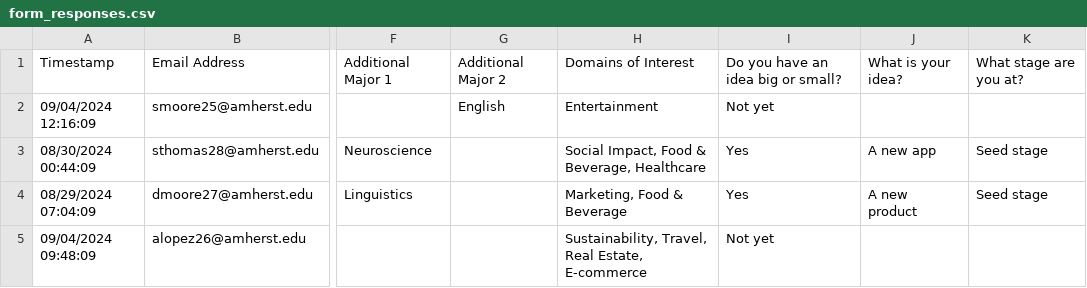
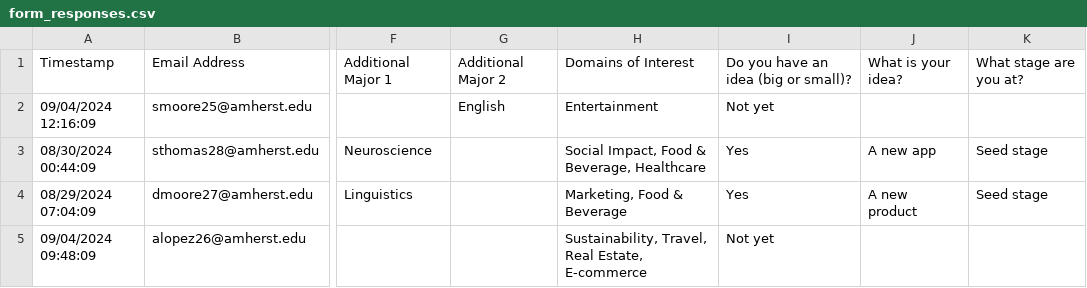
Before and after one commit to liamjdavis/matching-engine, a CSV file: matching_backend/matching_algo/form_responses.csv, drawn as a sheet; only a part is shown, gaps mark what is left out; the diff names each change by its address in the sheet, - before the commit and + after, or states it on an @@ line.

```diff
--- a/matching_backend/matching_algo/form_responses.csv
+++ b/matching_backend/matching_algo/form_responses.csv
-I1: Do you have an idea big or small?
+I1: Do you have an idea (big or small)?
```
Also changed, not shown: 3 other files.
